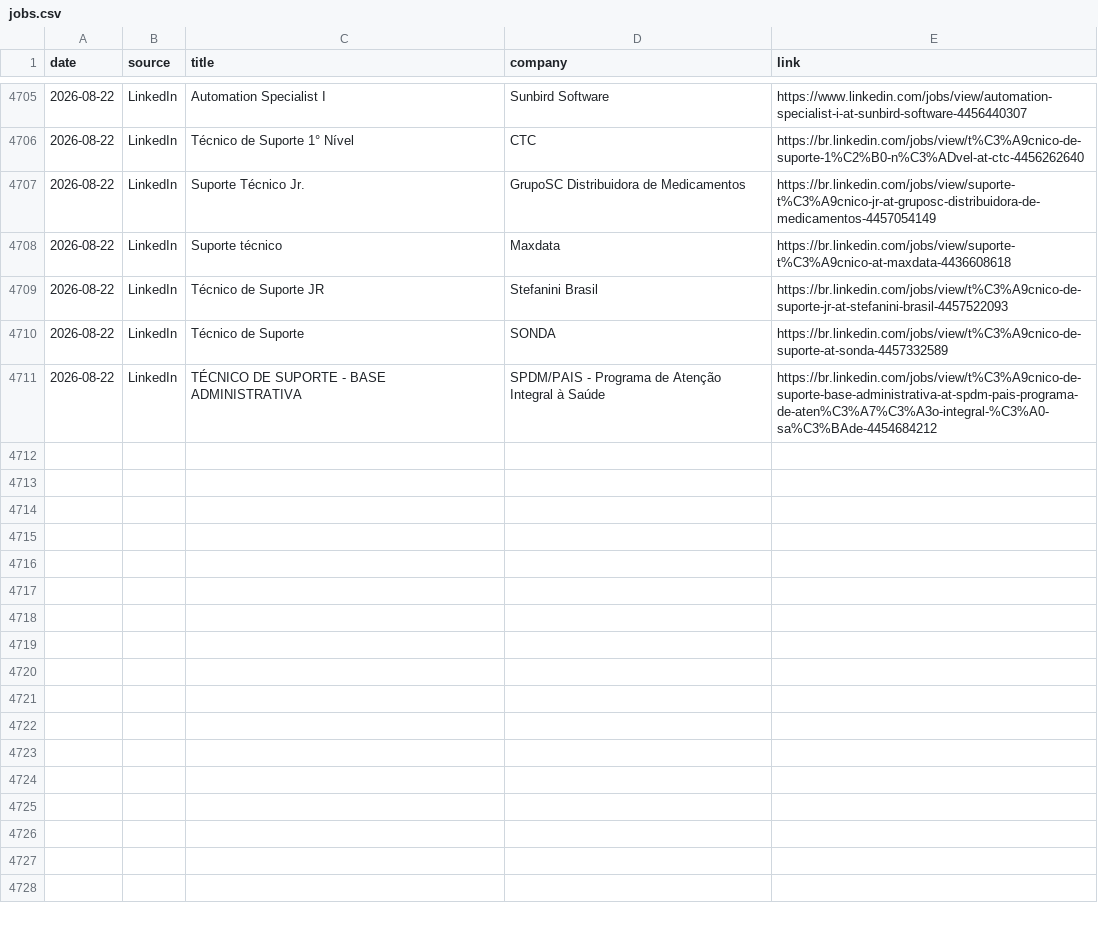
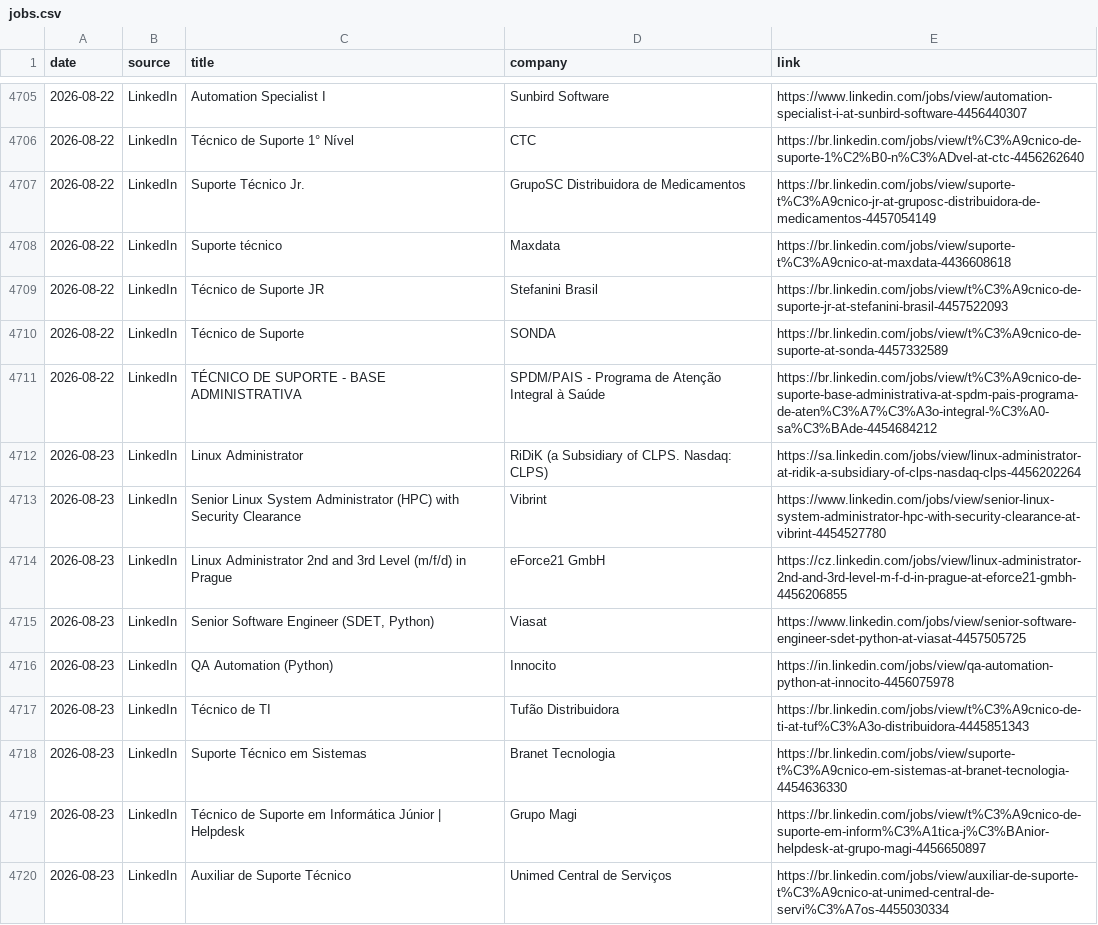
Before and after one commit to thiagofmendonca/smart-job-hunter, a CSV file: jobs.csv, drawn as a sheet; only a part is shown, gaps mark what is left out; the diff names each change by its address in the sheet, - before the commit and + after, or states it on an @@ line.

```diff
--- a/jobs.csv
+++ b/jobs.csv
+row 4712: 2026-08-23 | LinkedIn | Linux Administrator | RiDiK (a Subsidiary of CLPS. Nasdaq: CLPS) | https://sa.linkedin.com/jobs/view/linux-administrator-at-ridik-a-subsidiary-of-clps-nasdaq-clps-4456202264
+row 4713: 2026-08-23 | LinkedIn | Senior Linux System Administrator (HPC) with Security Clearance | Vibrint | https://www.linkedin.com/jobs/view/senior-linux-system-administrator-hpc-with-security-clearance-at-vibrint-4454527780
+row 4714: 2026-08-23 | LinkedIn | Linux Administrator 2nd and 3rd Level (m/f/d) in Prague | eForce21 GmbH | https://cz.linkedin.com/jobs/view/linux-administrator-2nd-and-3rd-level-m-f-d-in-prague-at-eforce21-gmbh-4456206855
+row 4715: 2026-08-23 | LinkedIn | Senior Software Engineer (SDET, Python) | Viasat | https://www.linkedin.com/jobs/view/senior-software-engineer-sdet-python-at-viasat-4457505725
+row 4716: 2026-08-23 | LinkedIn | QA Automation (Python) | Innocito | https://in.linkedin.com/jobs/view/qa-automation-python-at-innocito-4456075978
+row 4717: 2026-08-23 | LinkedIn | Técnico de TI | Tufão Distribuidora | https://br.linkedin.com/jobs/view/t%C3%A9cnico-de-ti-at-tuf%C3%A3o-distribuidora-4445851343
+row 4718: 2026-08-23 | LinkedIn | Suporte Técnico em Sistemas | Branet Tecnologia | https://br.linkedin.com/jobs/view/suporte-t%C3%A9cnico-em-sistemas-at-branet-tecnologia-4454636330
+row 4719: 2026-08-23 | LinkedIn | Técnico de Suporte em Informática Júnior | Helpdesk | Grupo Magi | https://br.linkedin.com/jobs/view/t%C3%A9cnico-de-suporte-em-inform%C3%A1tica-j%C3%BAnior-helpdesk-at-grupo-magi-4456650897
+row 4720: 2026-08-23 | LinkedIn | Auxiliar de Suporte Técnico | Unimed Central de Serviços | https://br.linkedin.com/jobs/view/auxiliar-de-suporte-t%C3%A9cnico-at-unimed-central-de-servi%C3%A7os-4455030334
```
